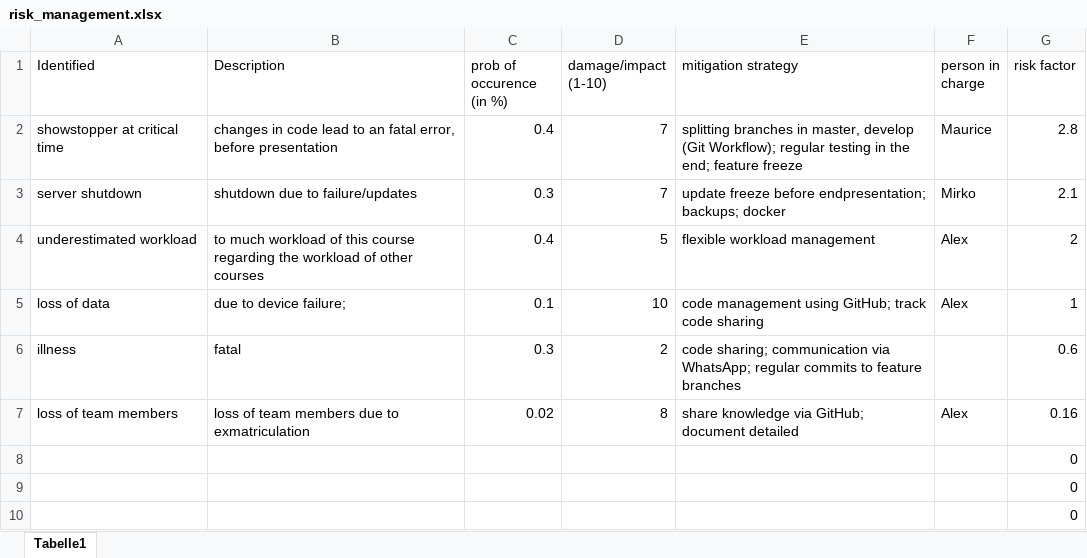
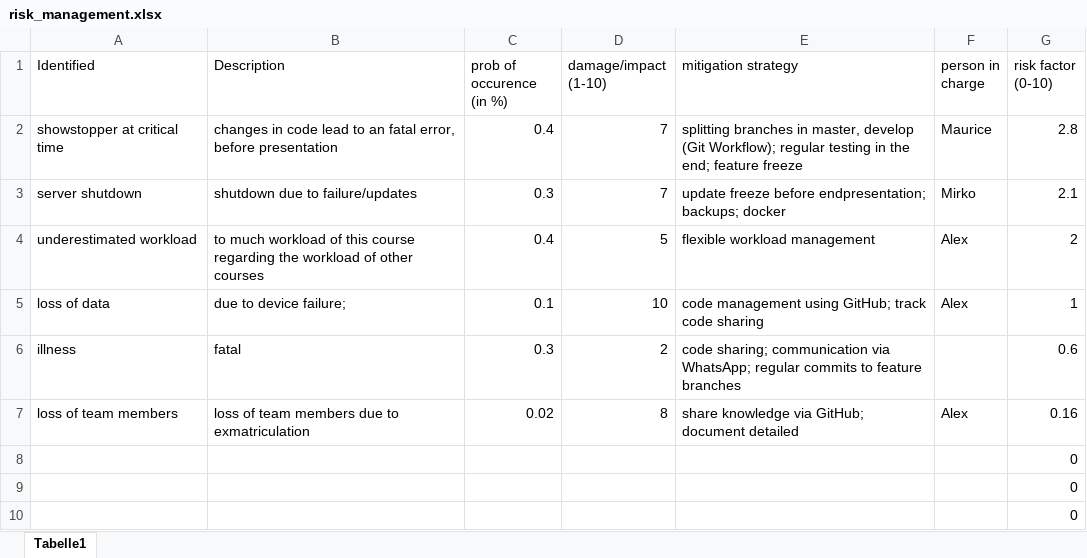
Before and after one commit to Haus4/NeCo, an Excel workbook: docs/sem_2/risk_management.xlsx, sheet Tabelle1, drawn as a sheet; values as stored, in another font and other column widths than the file's, no borders; table styles not drawn; the diff names each change by its address in the sheet, - before the commit and + after, or states it on an @@ line.

Commit message:
updated risk_table

```diff
--- a/docs/sem_2/risk_management.xlsx (sheet Tabelle1)
+++ b/docs/sem_2/risk_management.xlsx (sheet Tabelle1)
-G1: risk factor
+G1: risk factor (0-10)
```
